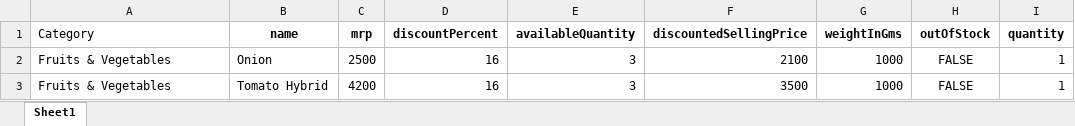
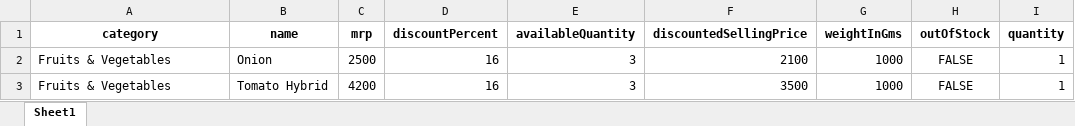
Before and after one commit to OmkarYelsange/Data-Analytics-Projects, an Excel workbook: 5. Zepto SQL Project/zepto_dataset.xlsx, sheet Sheet1, drawn as a sheet; only a part is shown; values as stored, in another font and other column widths than the file's, no borders; the diff names each change by its address in the sheet, - before the commit and + after, or states it on an @@ line.

Commit message:
Adding Dataset to PostgreSQL

```diff
--- a/5. Zepto SQL Project/zepto_dataset.xlsx (sheet Sheet1)
+++ b/5. Zepto SQL Project/zepto_dataset.xlsx (sheet Sheet1)
-A1: Category
+A1: category
@@ A1 bold: off → on, alignment: left → center @@
```
Also changed, not shown: 2 other files.
